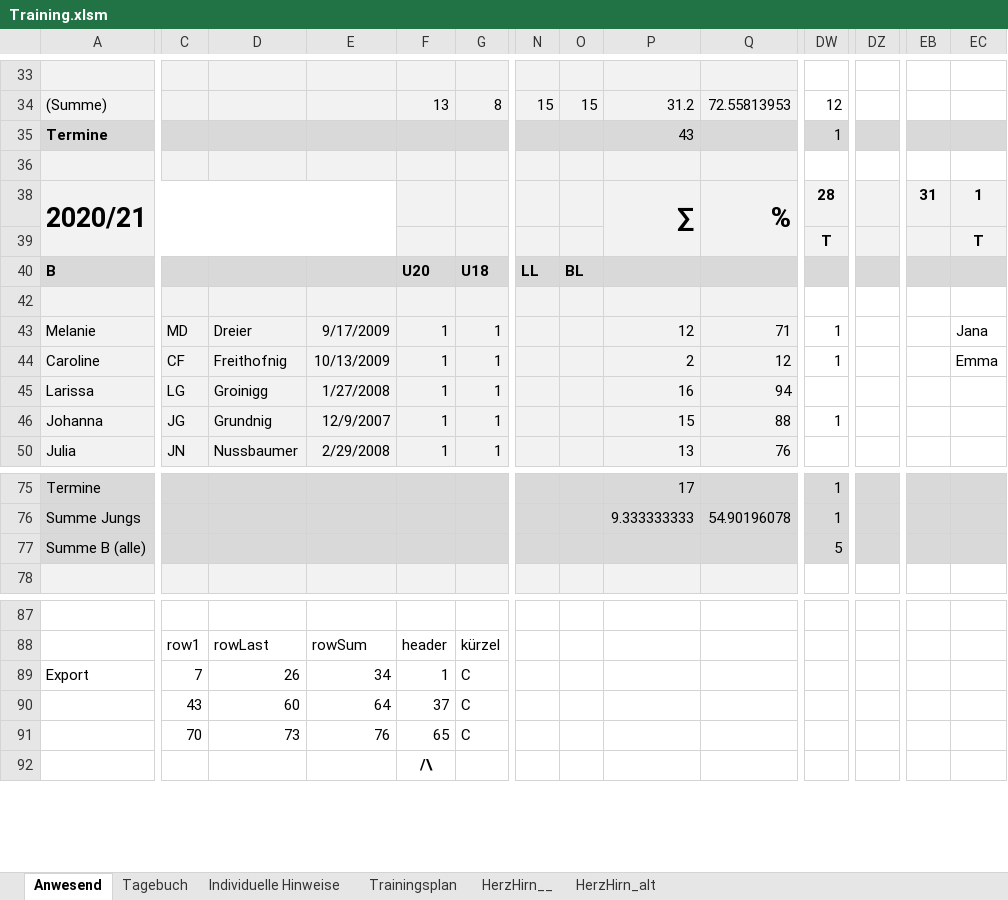
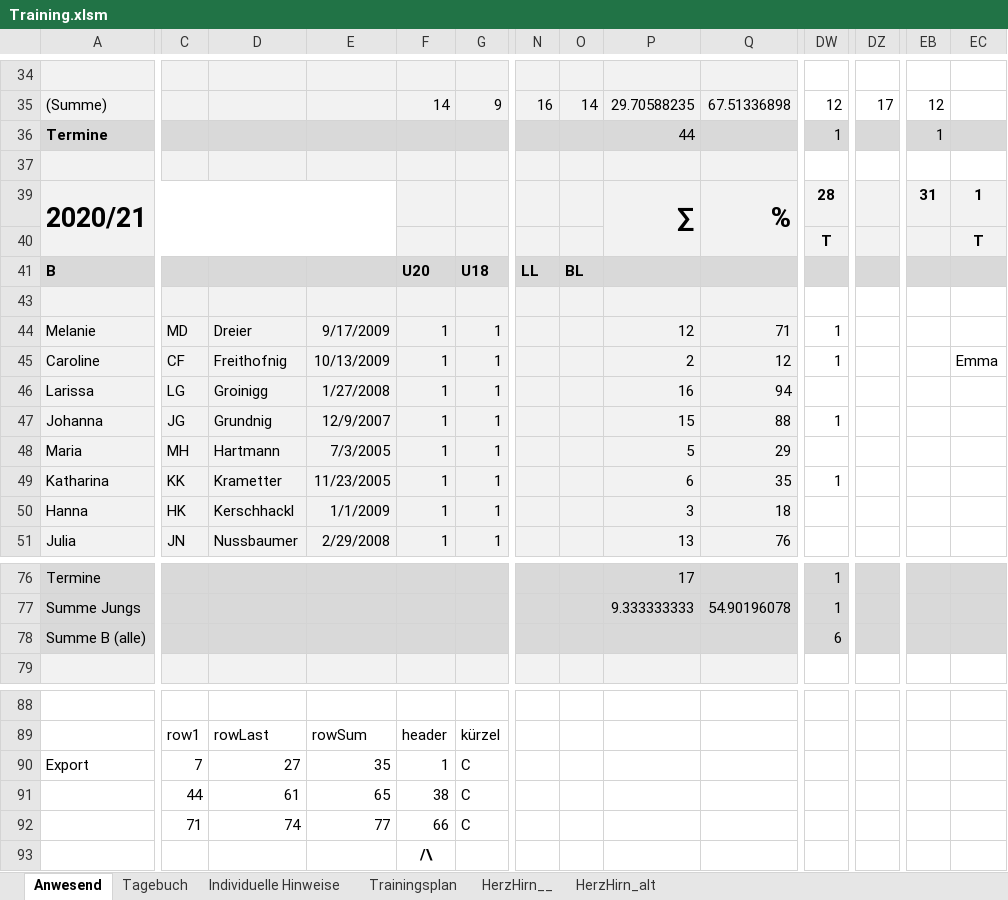
Before and after one commit to volleybase/brueckl-hotvolleys-source, an Excel workbook: _work/presence/excel/Training.xlsm, sheet Anwesend, drawn as a sheet; only a part is shown, gaps mark what is left out; values as stored, in another font and other column widths than the file's, no borders; charts and pictures not drawn; addresses are those after the commit; rows hold the shown columns only; the diff covers the shown part only; the diff names each change by its address in the sheet, - before the commit and + after, or states it on an @@ line.

```diff
--- a/_work/presence/excel/Training.xlsm (sheet Anwesend)
+++ b/_work/presence/excel/Training.xlsm (sheet Anwesend)
-F35: 13
+F35: 14
-G35: 8
+G35: 9
-N35: 15
+N35: 16
-O35: 15
+O35: 14
-P35: 31.2
+P35: 29.70588235
-Q35: 72.55813953
+Q35: 67.51336898
-DZ35: (empty)
+DZ35: 17
-EB35: (empty)
+EB35: 12
-P36: 43
+P36: 44
-EB36: (empty)
+EB36: 1
-EC44: Jana
+EC44: (empty)
@@ row 48 unhidden: Maria | MH | Hartmann | 7/3/2005 | 1 | 1 |  |  | 5 | 29 @@
+row 49: Katharina | KK | Krametter | 11/23/2005 | 1 | 1 |  |  | 6 | 35 | 1
@@ row 50 unhidden: Hanna | HK | Kerschhackl | 1/1/2009 | 1 | 1 |  |  | 3 | 18 @@
-DW78: 5
+DW78: 6
-D90: 26
+D90: 27
-E90: 34
+E90: 35
-C91: 43
+C91: 44
-D91: 60
+D91: 61
-E91: 64
+E91: 65
-F91: 37
+F91: 38
-C92: 70
+C92: 71
-D92: 73
+D92: 74
-E92: 76
+E92: 77
-F92: 65
+F92: 66
```
Also changed, not shown: 2 added rows and 43 edited cells elsewhere in this sheet, sheet Tagebuch, sheet Individuelle Hinweise, formulas that keep their value, hidden cells, charts or pictures, 5 other files.
